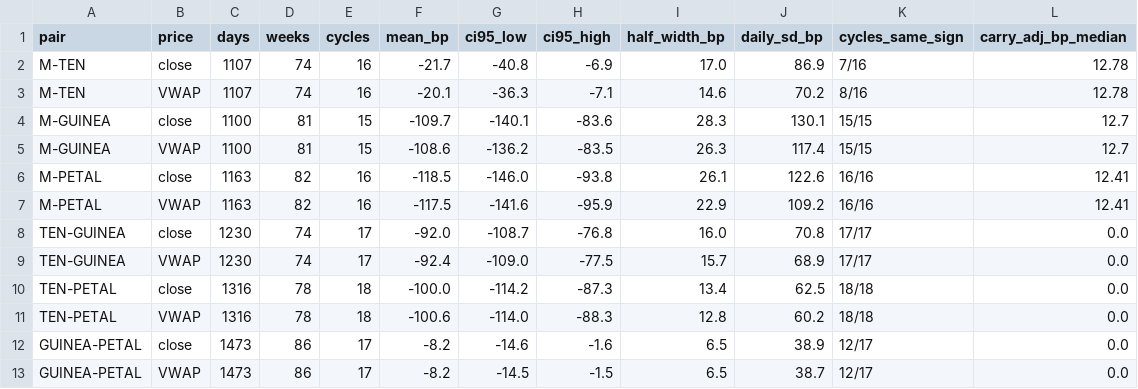
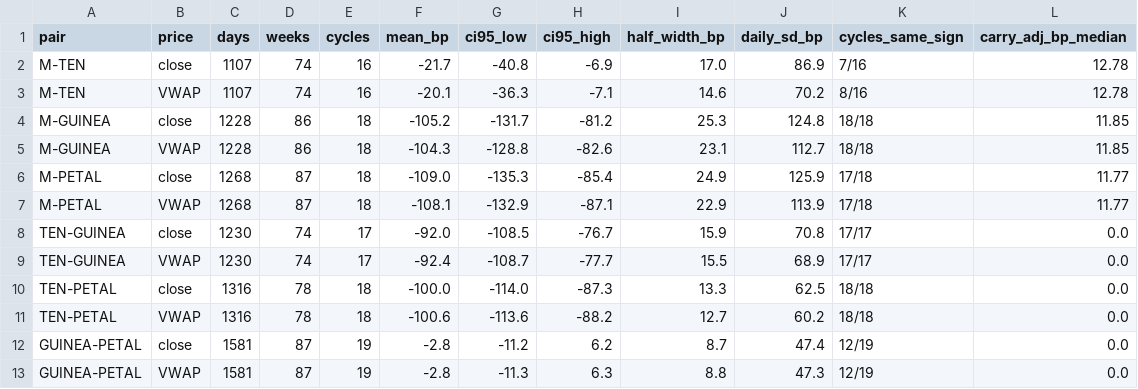
Before and after one commit to nikhilkumar-dev0310/HACKINHILLS-SYNTAXTERROR-TAN-, a CSV file: commodity/results/accuracy_pairs.csv, drawn as a sheet.

```diff
--- a/commodity/results/accuracy_pairs.csv
+++ b/commodity/results/accuracy_pairs.csv
@@ -3,11 +3,11 @@ M-TEN,close,1107,74,16,-21.7,-40.8,-6.9,17.0,86.9,7/16,12.78
 M-TEN,VWAP,1107,74,16,-20.1,-36.3,-7.1,14.6,70.2,8/16,12.78
-M-GUINEA,close,1100,81,15,-109.7,-140.1,-83.6,28.3,130.1,15/15,12.7
-M-GUINEA,VWAP,1100,81,15,-108.6,-136.2,-83.5,26.3,117.4,15/15,12.7
-M-PETAL,close,1163,82,16,-118.5,-146.0,-93.8,26.1,122.6,16/16,12.41
-M-PETAL,VWAP,1163,82,16,-117.5,-141.6,-95.9,22.9,109.2,16/16,12.41
-TEN-GUINEA,close,1230,74,17,-92.0,-108.7,-76.8,16.0,70.8,17/17,0.0
-TEN-GUINEA,VWAP,1230,74,17,-92.4,-109.0,-77.5,15.7,68.9,17/17,0.0
-TEN-PETAL,close,1316,78,18,-100.0,-114.2,-87.3,13.4,62.5,18/18,0.0
-TEN-PETAL,VWAP,1316,78,18,-100.6,-114.0,-88.3,12.8,60.2,18/18,0.0
-GUINEA-PETAL,close,1473,86,17,-8.2,-14.6,-1.6,6.5,38.9,12/17,0.0
-GUINEA-PETAL,VWAP,1473,86,17,-8.2,-14.5,-1.5,6.5,38.7,12/17,0.0
+M-GUINEA,close,1228,86,18,-105.2,-131.7,-81.2,25.3,124.8,18/18,11.85
+M-GUINEA,VWAP,1228,86,18,-104.3,-128.8,-82.6,23.1,112.7,18/18,11.85
+M-PETAL,close,1268,87,18,-109.0,-135.3,-85.4,24.9,125.9,17/18,11.77
+M-PETAL,VWAP,1268,87,18,-108.1,-132.9,-87.1,22.9,113.9,17/18,11.77
+TEN-GUINEA,close,1230,74,17,-92.0,-108.5,-76.7,15.9,70.8,17/17,0.0
+TEN-GUINEA,VWAP,1230,74,17,-92.4,-108.7,-77.7,15.5,68.9,17/17,0.0
+TEN-PETAL,close,1316,78,18,-100.0,-114.0,-87.3,13.3,62.5,18/18,0.0
+TEN-PETAL,VWAP,1316,78,18,-100.6,-113.6,-88.2,12.7,60.2,18/18,0.0
+GUINEA-PETAL,close,1581,87,19,-2.8,-11.2,6.2,8.7,47.4,12/19,0.0
+GUINEA-PETAL,VWAP,1581,87,19,-2.8,-11.3,6.3,8.8,47.3,12/19,0.0
```
Also changed, not shown: commodity/results/accuracy_contracts.csv, commodity/results/accuracy_pair_cycles.csv, 1 other file.
